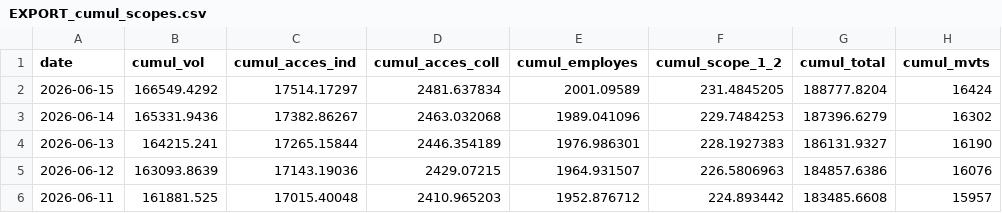
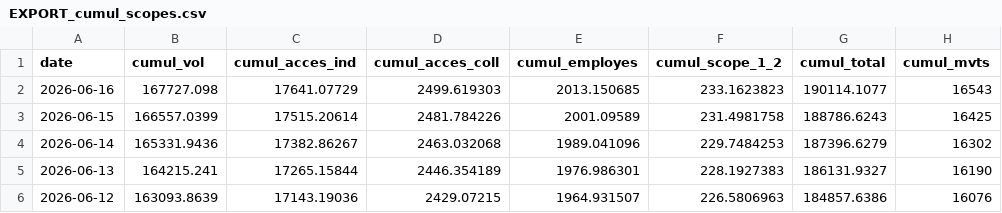
Before and after one commit to emissionscarbonebva-maker/bva-ges, a CSV file: data/EXPORT_cumul_scopes.csv, drawn as a sheet; only a part is shown; the shorter side is filled out with more unchanged rows.

```diff
--- a/data/EXPORT_cumul_scopes.csv
+++ b/data/EXPORT_cumul_scopes.csv
@@ -1,3 +1,4 @@
 date,cumul_vol,cumul_acces_ind,cumul_acces_coll,cumul_employes,cumul_scope_1_2,cumul_total,cumul_mvts
-2026-06-15,166549.4292,17514.17297,2481.637834,2001.09589,231.4845205,188777.8204,16424
+2026-06-16,167727.098,17641.07729,2499.619303,2013.150685,233.1623823,190114.1077,16543
+2026-06-15,166557.0399,17515.20614,2481.784226,2001.09589,231.4981758,188786.6243,16425
 2026-06-14,165331.9436,17382.86267,2463.032068,1989.041096,229.7484253,187396.6279,16302
```
Also changed, not shown: data/EXPORT_arrivals_YTD.csv, data/EXPORT_daily_airlines.csv, 5 other files.
